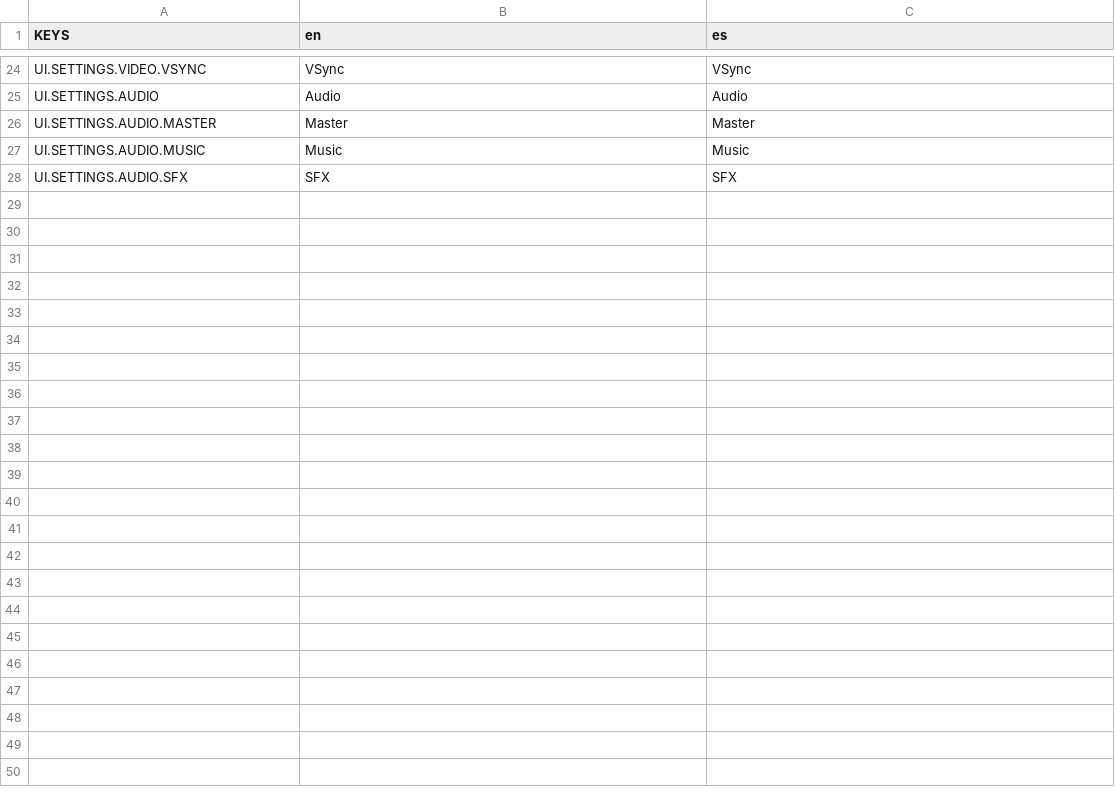
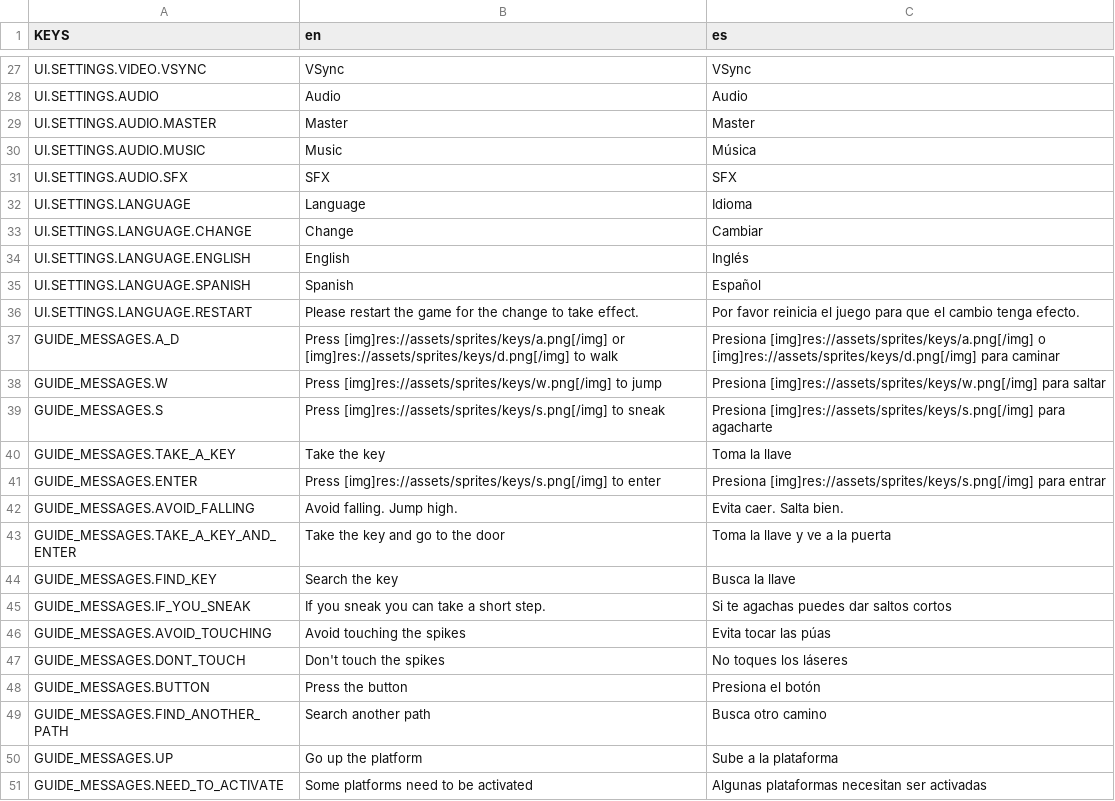
Before and after one commit to Sander20Dev/fungus-world, a CSV file: assets/tr/translations.csv, drawn as a sheet; only a part is shown, gaps mark what is left out; the diff covers the shown part only.

```diff
--- a/assets/tr/translations.csv
+++ b/assets/tr/translations.csv
@@ -26,3 +29,23 @@ UI.SETTINGS.AUDIO,Audio,Audio
 UI.SETTINGS.AUDIO.MASTER,Master,Master
-UI.SETTINGS.AUDIO.MUSIC,Music,Music
+UI.SETTINGS.AUDIO.MUSIC,Music,Música
 UI.SETTINGS.AUDIO.SFX,SFX,SFX
+UI.SETTINGS.LANGUAGE,Language,Idioma
+UI.SETTINGS.LANGUAGE.CHANGE,Change,Cambiar
+UI.SETTINGS.LANGUAGE.ENGLISH,English,Inglés
+UI.SETTINGS.LANGUAGE.SPANISH,Spanish,Español
+UI.SETTINGS.LANGUAGE.RESTART,Please restart the game for the change to take effect.,Por favor reinicia el juego para que el cambio tenga efecto.
+GUIDE_MESSAGES.A_D,Press [img]res://assets/sprites/keys/a.png[/img] or [img]res://assets/sprites/keys/d.png[/img] to walk,Presiona [img]res://assets/sprites/keys/a.png[/img] o [img]res://assets/sprites/keys/d.png[/img] para caminar
+GUIDE_MESSAGES.W,Press [img]res://assets/sprites/keys/w.png[/img] to jump,Presiona [img]res://assets/sprites/keys/w.png[/img] para saltar
+GUIDE_MESSAGES.S,Press [img]res://assets/sprites/keys/s.png[/img] to sneak,Presiona [img]res://assets/sprites/keys/s.png[/img] para agacharte
+GUIDE_MESSAGES.TAKE_A_KEY,Take the key,Toma la llave
+GUIDE_MESSAGES.ENTER,Press [img]res://assets/sprites/keys/s.png[/img] to enter,Presiona [img]res://assets/sprites/keys/s.png[/img] para entrar
+GUIDE_MESSAGES.AVOID_FALLING,Avoid falling. Jump high.,Evita caer. Salta bien.
+GUIDE_MESSAGES.TAKE_A_KEY_AND_ENTER,Take the key and go to the door,Toma la llave y ve a la puerta
+GUIDE_MESSAGES.FIND_KEY,Search the key,Busca la llave
+GUIDE_MESSAGES.IF_YOU_SNEAK,If you sneak you can take a short step.,Si te agachas puedes dar saltos cortos
+GUIDE_MESSAGES.AVOID_TOUCHING,Avoid touching the spikes,Evita tocar las púas
+GUIDE_MESSAGES.DONT_TOUCH,Don't touch the spikes,No toques los láseres
+GUIDE_MESSAGES.BUTTON,Press the button,Presiona el botón
+GUIDE_MESSAGES.FIND_ANOTHER_PATH,Search another path,Busca otro camino
+GUIDE_MESSAGES.UP,Go up the platform,Sube a la plataforma
+GUIDE_MESSAGES.NEED_TO_ACTIVATE,Some platforms need to be activated,Algunas plataformas necesitan ser activadas
```
Also changed, not shown: 3 added rows elsewhere in this file, 41 other files.
